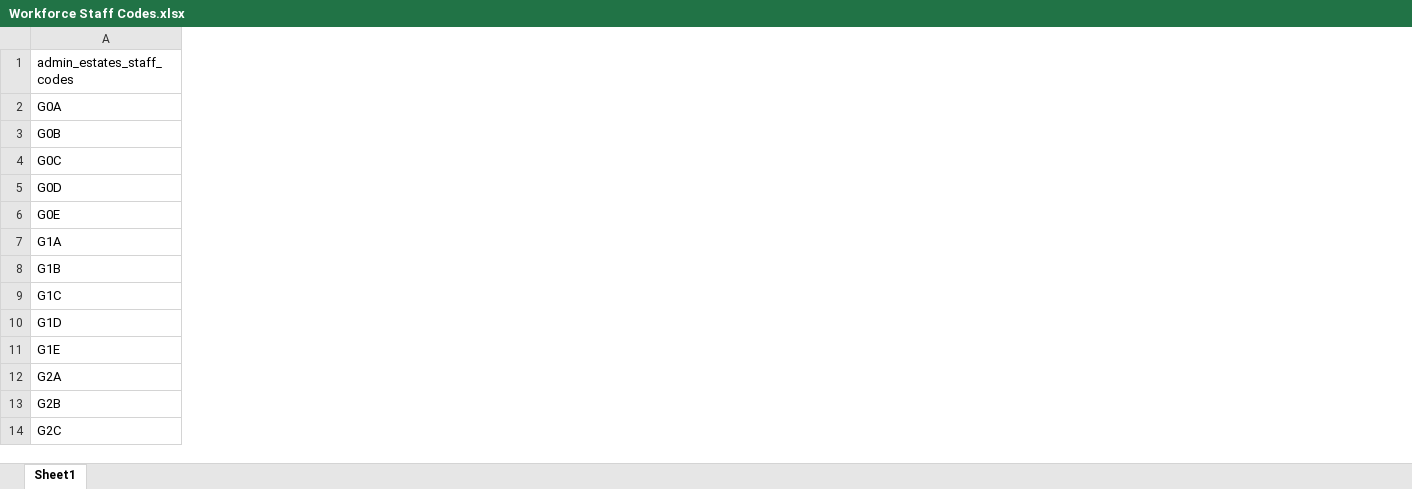
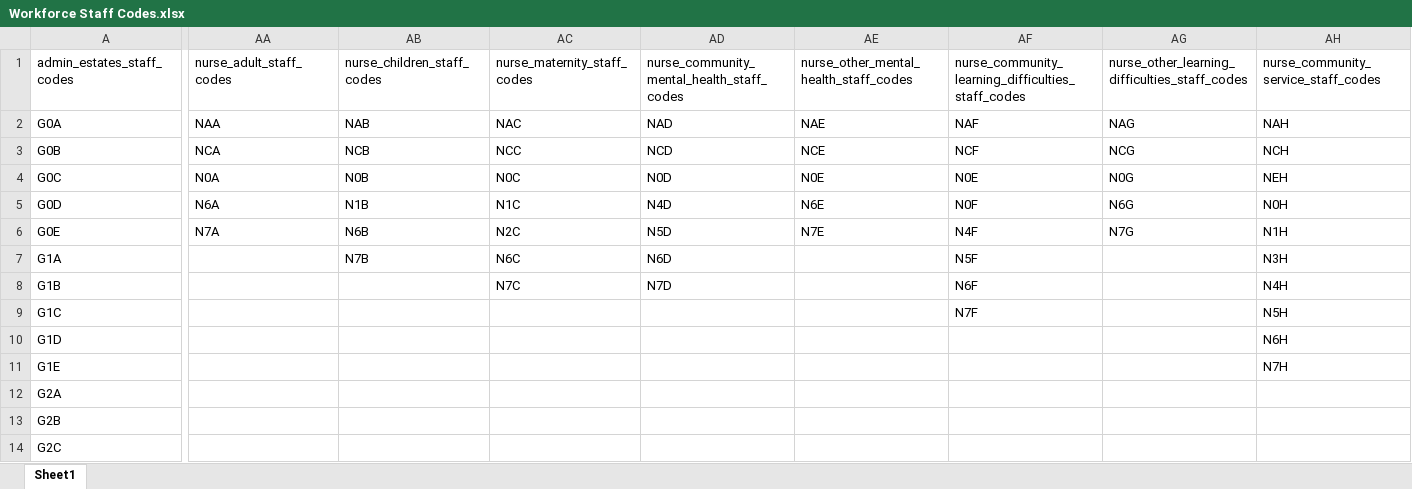
Before and after one commit to JoshA1990/Workforce-Package, an Excel workbook: Variables/Workforce Staff Codes.xlsx, sheet Sheet1, drawn as a sheet; only a part is shown, gaps mark what is left out; values as stored, in another font and other column widths than the file's, no borders; the diff covers the shown part only; the diff names each change by its address in the sheet, - before the commit and + after, or states it on an @@ line.

```diff
--- a/Variables/Workforce Staff Codes.xlsx (sheet Sheet1)
+++ b/Variables/Workforce Staff Codes.xlsx (sheet Sheet1)
+column AA (nurse_adult_staff_codes), rows 2-6: NAA | NCA | N0A | N6A | N7A
+column AB (nurse_children_staff_codes), rows 2-7: NAB | NCB | N0B | N1B | N6B | N7B
+column AC (nurse_maternity_staff_codes), rows 2-8: NAC | NCC | N0C | N1C | N2C | N6C | N7C
+column AD, rows 1-8: nurse_community_mental_health_staff_codes | NAD | NCD | N0D | N4D | N5D | N6D | N7D
+column AE, rows 1-6: nurse_other_mental_health_staff_codes | NAE | NCE | N0E | N6E | N7E
+column AF, rows 1-9: nurse_community_learning_difficulties_staff_codes | NAF | NCF | N0E | N0F | N4F | N5F | N6F | N7F
+column AG, rows 1-6: nurse_other_learning_difficulties_staff_codes | NAG | NCG | N0G | N6G | N7G
+column AH, rows 1-11: nurse_community_service_staff_codes | NAH | NCH | NEH | N0H | N1H | N3H | N4H | N5H | N6H | N7H
```
Also changed, not shown: 4 added columns elsewhere in this sheet, 9 other files.
